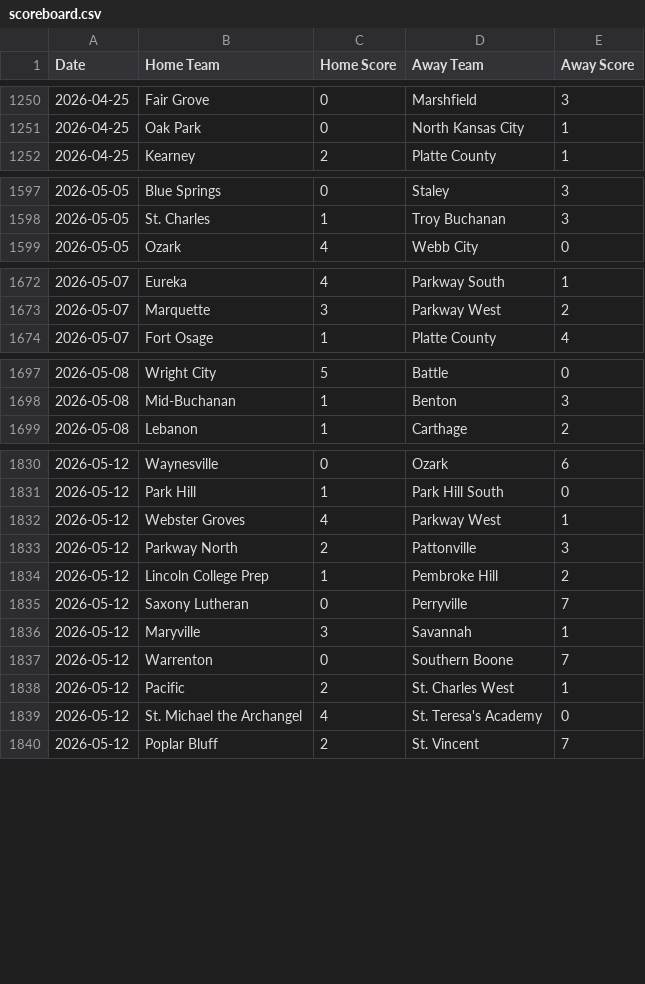
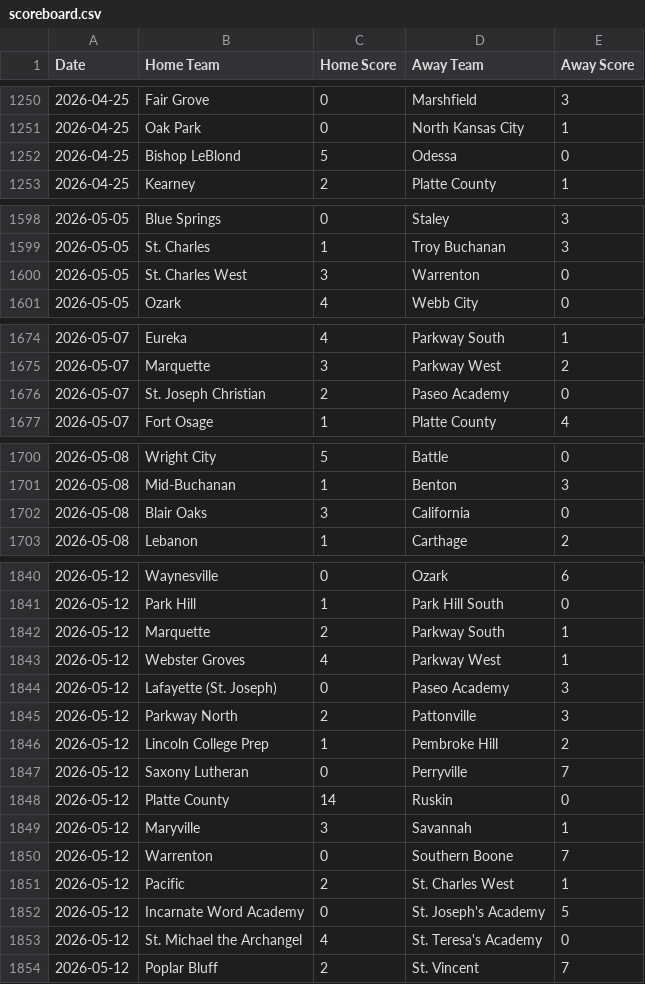
Before and after one commit to AllMOSports/Girls-Soccer-Ratings, a CSV file: scoreboard.csv, drawn as a sheet; only a part is shown, gaps mark what is left out; the diff covers the shown part only.

```diff
--- a/scoreboard.csv
+++ b/scoreboard.csv
@@ -1251,2 +1251,3 @@ Date,Home Team,Home Score,Away Team,Away Score
 2026-04-25,Oak Park,0,North Kansas City,1
+2026-04-25,Bishop LeBlond,5,Odessa,0
 2026-04-25,Kearney,2,Platte County,1
@@ -1598,2 +1599,3 @@ Date,Home Team,Home Score,Away Team,Away Score
 2026-05-05,St. Charles,1,Troy Buchanan,3
+2026-05-05,St. Charles West,3,Warrenton,0
 2026-05-05,Ozark,4,Webb City,0
@@ -1673,2 +1675,3 @@ Date,Home Team,Home Score,Away Team,Away Score
 2026-05-07,Marquette,3,Parkway West,2
+2026-05-07,St. Joseph Christian,2,Paseo Academy,0
 2026-05-07,Fort Osage,1,Platte County,4
@@ -1698,2 +1701,3 @@ Date,Home Team,Home Score,Away Team,Away Score
 2026-05-08,Mid-Buchanan,1,Benton,3
+2026-05-08,Blair Oaks,3,California,0
 2026-05-08,Lebanon,1,Carthage,2
@@ -1831,3 +1841,5 @@ Date,Home Team,Home Score,Away Team,Away Score
 2026-05-12,Park Hill,1,Park Hill South,0
+2026-05-12,Marquette,2,Parkway South,1
 2026-05-12,Webster Groves,4,Parkway West,1
+2026-05-12,Lafayette (St. Joseph),0,Paseo Academy,3
 2026-05-12,Parkway North,2,Pattonville,3
@@ -1835,2 +1847,3 @@ Date,Home Team,Home Score,Away Team,Away Score
 2026-05-12,Saxony Lutheran,0,Perryville,7
+2026-05-12,Platte County,14,Ruskin,0
 2026-05-12,Maryville,3,Savannah,1
@@ -1838,2 +1851,3 @@ Date,Home Team,Home Score,Away Team,Away Score
 2026-05-12,Pacific,2,St. Charles West,1
+2026-05-12,Incarnate Word Academy,0,St. Joseph's Academy,5
 2026-05-12,St. Michael the Archangel,4,St. Teresa's Academy,0
```
Also changed, not shown: 27 added rows elsewhere in this file, ratings_all.csv, ratings_class1.csv, 8 other files.
